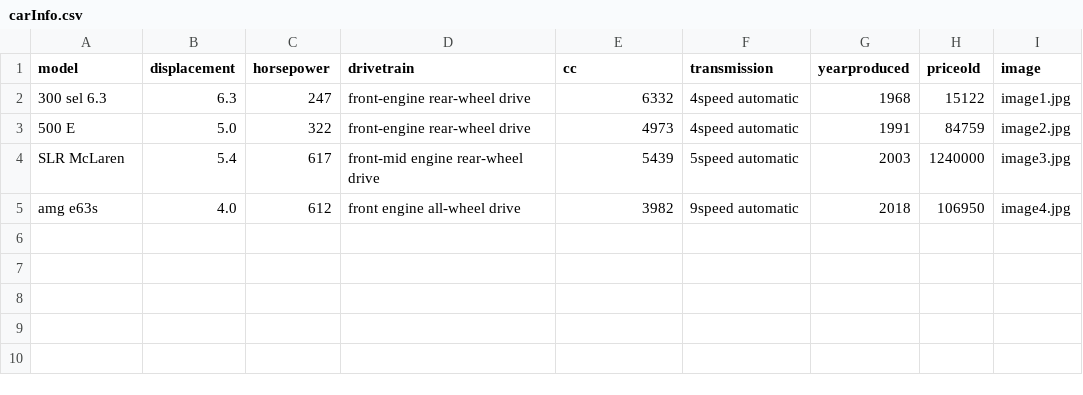
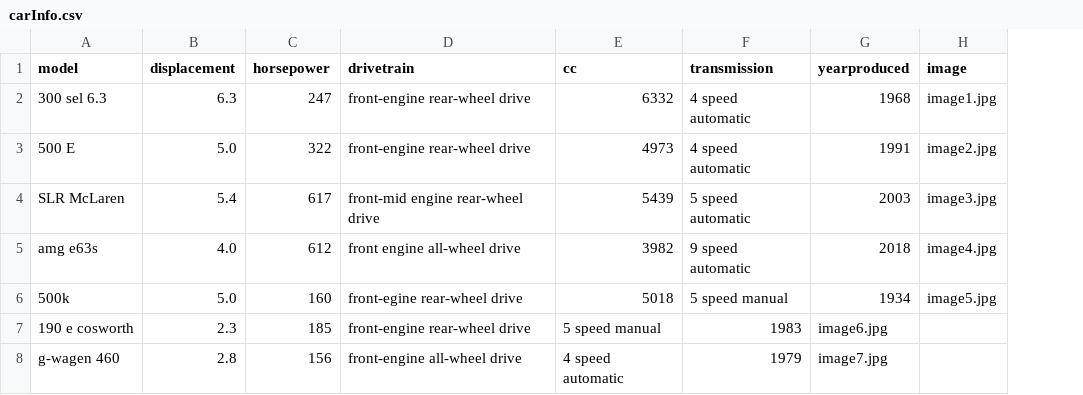
Before and after one commit to lewismcc/lewismcc.github.io, a CSV file: data/carInfo.csv, drawn as a sheet; removed rows and columns are numbered as before the commit, all else as after; the diff names each change by its address in the sheet, - before the commit and + after, or states it on an @@ line.

Commit message:
car info update

```diff
--- a/data/carInfo.csv
+++ b/data/carInfo.csv
-column H (priceold), rows 2-5: 15122 | 84759 | 1240000 | 106950
-F2:F3 (transmission): 4speed automatic
+F2:F3 (transmission): 4 speed automatic
-F4 (transmission): 5speed automatic
+F4 (transmission): 5 speed automatic
-F5 (transmission): 9speed automatic
+F5 (transmission): 9 speed automatic
+row 6: 500k | 5.0 | 160 | front-egine rear-wheel drive | 5018 | 5 speed manual | 1934 | image5.jpg
+row 7: 190 e cosworth | 2.3 | 185 | front-engine rear-wheel drive | 5 speed manual | 1983 | image6.jpg
+row 8: g-wagen 460 | 2.8 | 156 | front-engine all-wheel drive | 4 speed automatic | 1979 | image7.jpg
```
